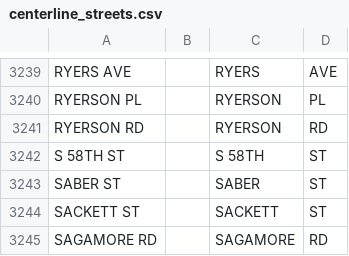
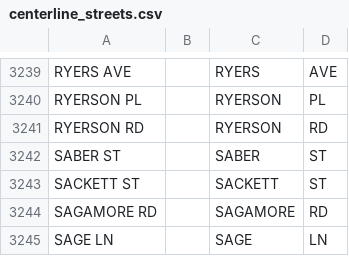
Before and after one commit to CityOfPhiladelphia/passyunk, a CSV file: passyunk/pdata/centerline_streets.csv, drawn as a sheet; only a part is shown, gaps mark what is left out; the shorter side is filled out with more unchanged rows.

```diff
--- a/passyunk/pdata/centerline_streets.csv
+++ b/passyunk/pdata/centerline_streets.csv
@@ -3241,3 +3241,2 @@ RYERSON PL,,RYERSON,PL,
 RYERSON RD,,RYERSON,RD,
-S 58TH ST,,S 58TH,ST,
 SABER ST,,SABER,ST,
```
Also changed, not shown: 1 other file.
